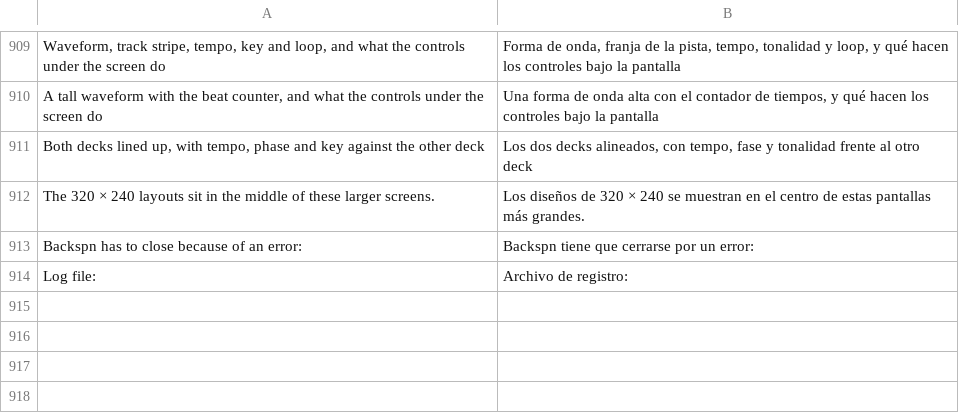
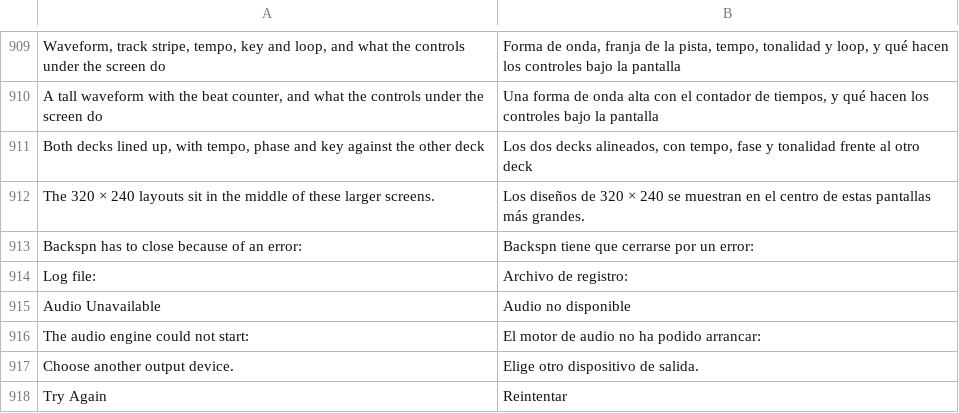
Before and after one commit to suitux/Backspn, a TSV file: crates/app/lang/es.tsv, drawn as a sheet; only a part is shown, gaps mark what is left out.

Commit message:
Stop the app closing at startup on Linux; ask for a device when audio fails

```diff
--- a/crates/app/lang/es.tsv
+++ b/crates/app/lang/es.tsv
@@ -914 +914,5 @@ Backspn has to close because of an error:	Backspn tiene que cerrarse por un erro
 Log file:	Archivo de registro:
+Audio Unavailable	Audio no disponible
+The audio engine could not start:	El motor de audio no ha podido arrancar:
+Choose another output device.	Elige otro dispositivo de salida.
+Try Again	Reintentar
```
Also changed, not shown: 5 other files.
